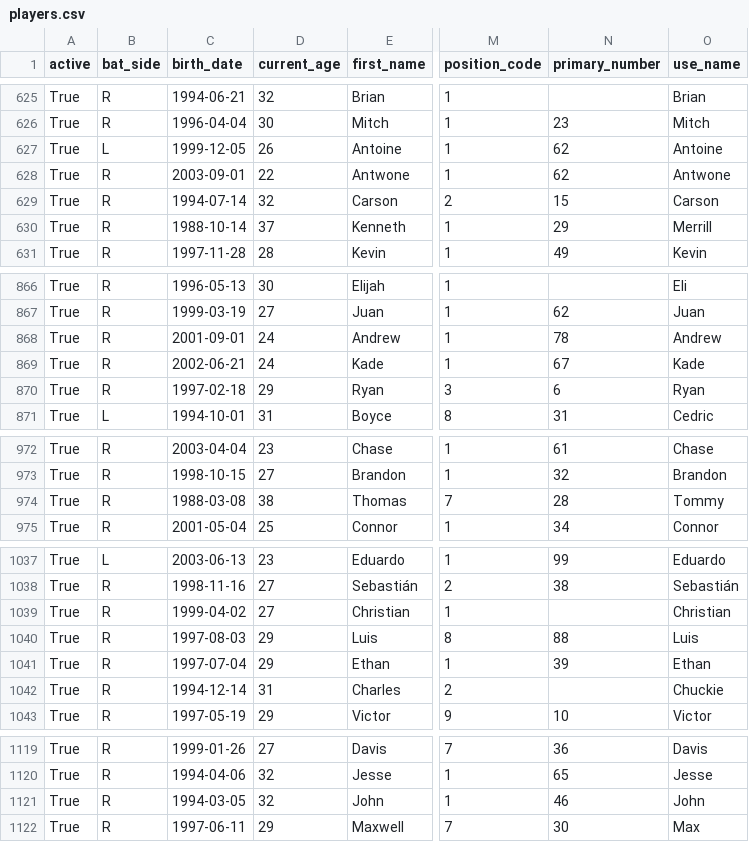
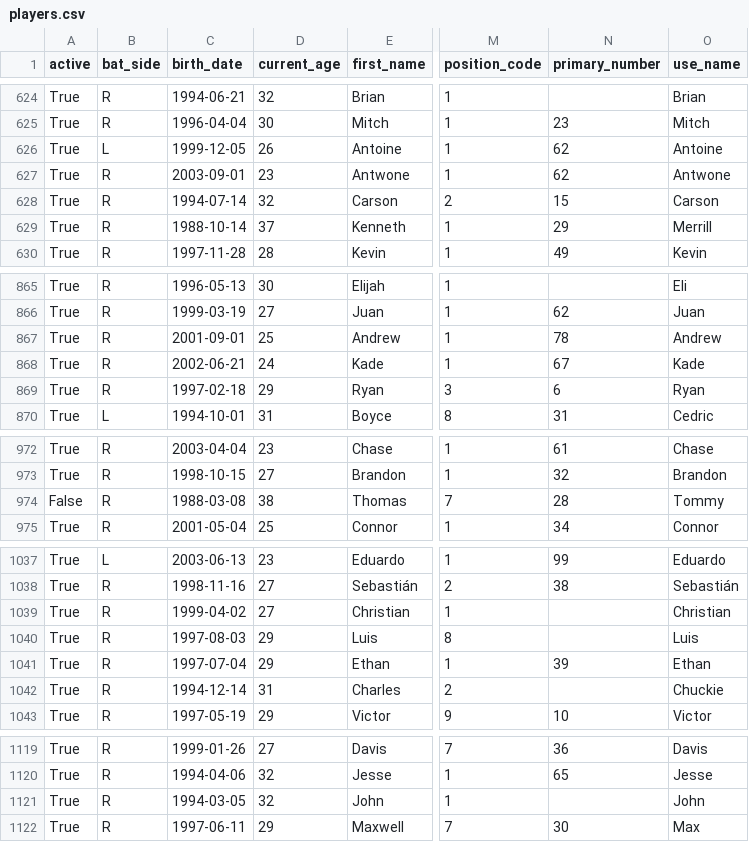
Before and after one commit to fuku8/mlb-data, a CSV file: data/players.csv, drawn as a sheet; only a part is shown, gaps mark what is left out; addresses are those after the commit; the diff covers the shown part only; the diff names each change by its address in the sheet, - before the commit and + after, or states it on an @@ line.

```diff
--- a/data/players.csv
+++ b/data/players.csv
-D627 (current_age): 22
+D627 (current_age): 23
-D867 (current_age): 24
+D867 (current_age): 25
-A974 (active): True
+A974 (active): False
-N1040 (primary_number): 88
+N1040 (primary_number): (empty)
-N1121 (primary_number): 46
+N1121 (primary_number): (empty)
```
Also changed, not shown: 2 added rows, 1 removed row and 3 edited cells elsewhere in this file, data/player_fielding.csv, data/player_hitting.csv, 6 other files.
